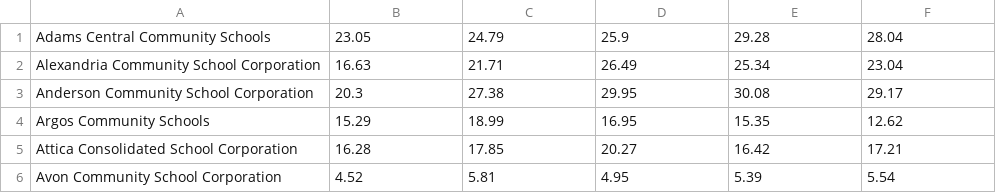
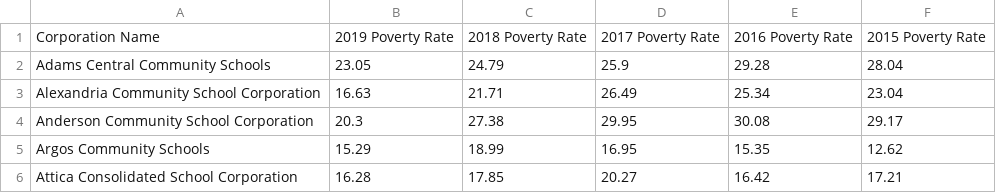
Before and after one commit to averydan/teamEducation, a CSV file: Resources/combined_poverty_rate_revised.csv, drawn as a sheet; only a part is shown; the shorter side is filled out with more unchanged rows.

```diff
--- a/Resources/combined_poverty_rate_revised.csv
+++ b/Resources/combined_poverty_rate_revised.csv
@@ -1 +1,2 @@
+Corporation Name,2019 Poverty Rate,2018 Poverty Rate,2017 Poverty Rate,2016 Poverty Rate,2015 Poverty Rate
 Adams Central Community Schools,23.05,24.79,25.9,29.28,28.04
```
Also changed, not shown: 1 other file.
